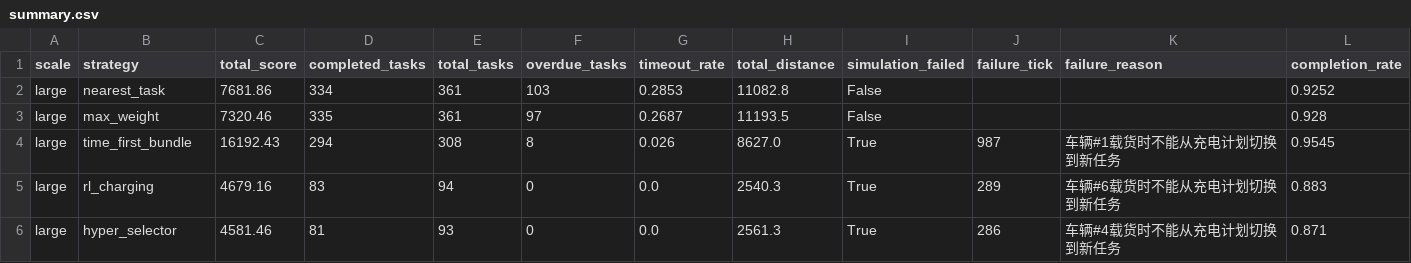
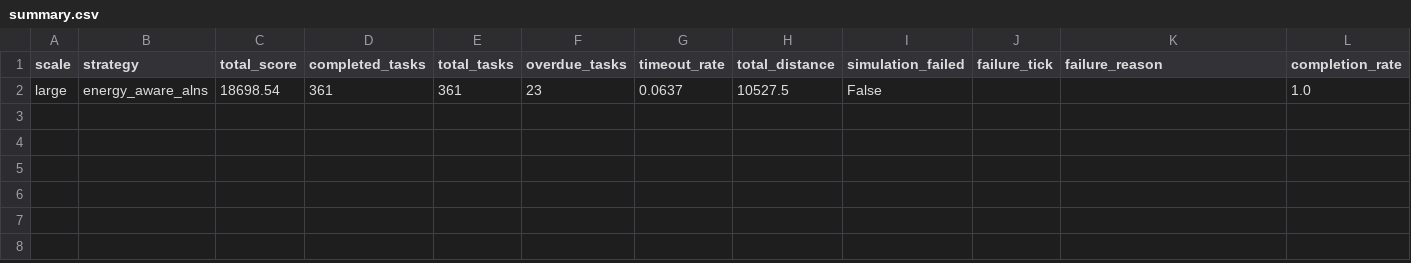
Before and after one commit to L-Yilang/DS, a CSV file: outputs/summary.csv, drawn as a sheet.

Commit message:
添加EnergyAwareALNS策略

```diff
--- a/outputs/summary.csv
+++ b/outputs/summary.csv
@@ -1,6 +1,2 @@
 scale,strategy,total_score,completed_tasks,total_tasks,overdue_tasks,timeout_rate,total_distance,simulation_failed,failure_tick,failure_reason,completion_rate
-large,nearest_task,7681.86,334,361,103,0.2853,11082.8,False,,,0.9252
-large,max_weight,7320.46,335,361,97,0.2687,11193.5,False,,,0.928
-large,time_first_bundle,16192.43,294,308,8,0.026,8627.0,True,987,车辆#1载货时不能从充电计划切换到新任务,0.9545
-large,rl_charging,4679.16,83,94,0,0.0,2540.3,True,289,车辆#6载货时不能从充电计划切换到新任务,0.883
-large,hyper_selector,4581.46,81,93,0,0.0,2561.3,True,286,车辆#4载货时不能从充电计划切换到新任务,0.871
+large,energy_aware_alns,18698.54,361,361,23,0.0637,10527.5,False,,,1.0
```
Also changed, not shown: 12 other files.
